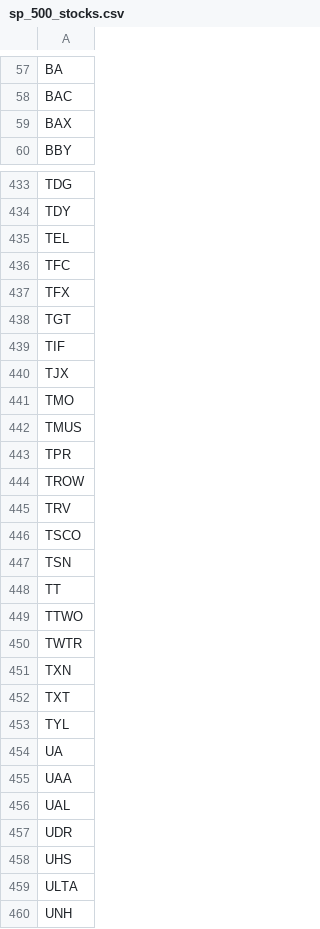
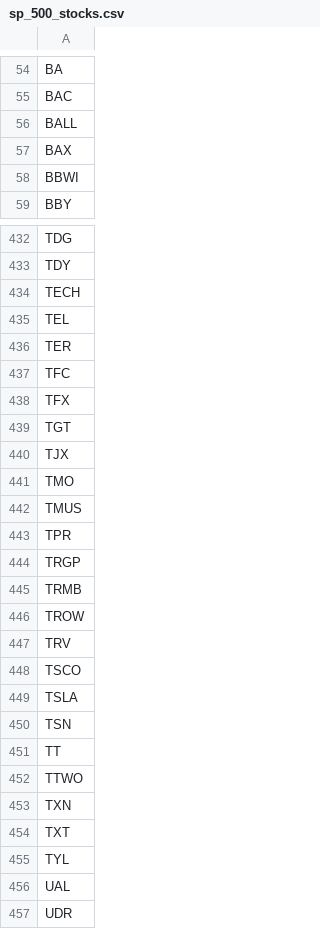
Before and after one commit to Helen-Ha/algorithmic-trading-python, a CSV file: sp_500_stocks.csv, drawn as a sheet; only a part is shown, gaps mark what is left out; the shorter side is filled out with more unchanged rows; the diff covers the shown part only.

```diff
--- a/sp_500_stocks.csv
+++ b/sp_500_stocks.csv
@@ -58,3 +55,5 @@ BA
 BAC
+BALL
 BAX
+BBWI
 BBY
@@ -434,3 +433,5 @@ TDG
 TDY
+TECH
 TEL
+TER
 TFC
@@ -438,3 +439,2 @@ TFX
 TGT
-TIF
 TJX
@@ -443,2 +443,4 @@ TMUS
 TPR
+TRGP
+TRMB
 TROW
@@ -446,2 +448,3 @@ TRV
 TSCO
+TSLA
 TSN
@@ -449,3 +452,2 @@ TT
 TTWO
-TWTR
 TXN
@@ -453,4 +455,2 @@ TXT
 TYL
-UA
-UAA
 UAL
```
Also changed, not shown: 34 added rows, 40 removed rows and 6 edited cells elsewhere in this file.
